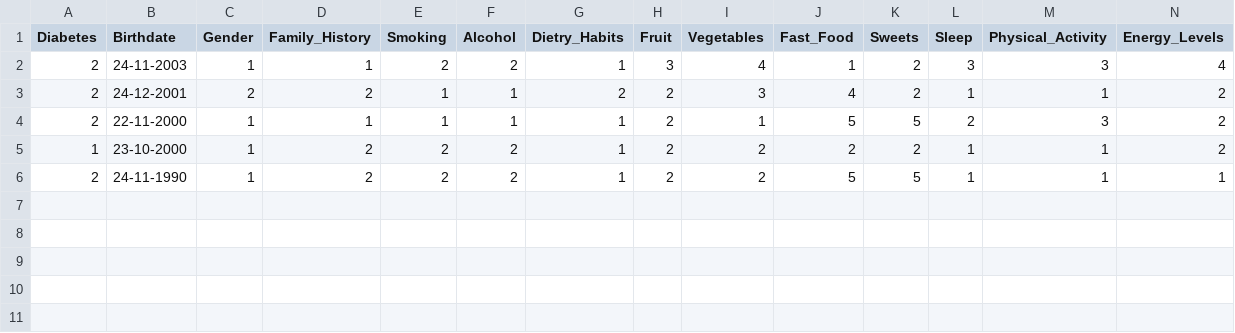
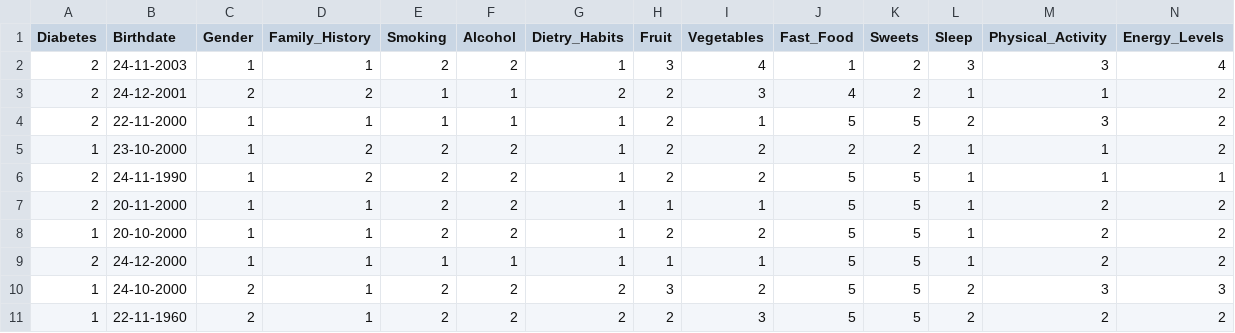
Before and after one commit to IamCosima/Diabetes, a CSV file: datasets/questionnaire_train_data.csv, drawn as a sheet; only a part is shown; rows hold the shown columns only; the diff names each change by its address in the sheet, - before the commit and + after, or states it on an @@ line.

```diff
--- a/datasets/questionnaire_train_data.csv
+++ b/datasets/questionnaire_train_data.csv
+row 7: 2 | 20-11-2000 | 1 | 1 | 2 | 2 | 1 | 1 | 1 | 5 | 5 | 1 | 2 | 2
+row 8: 1 | 20-10-2000 | 1 | 1 | 2 | 2 | 1 | 2 | 2 | 5 | 5 | 1 | 2 | 2
+row 9: 2 | 24-12-2000 | 1 | 1 | 1 | 1 | 1 | 1 | 1 | 5 | 5 | 1 | 2 | 2
+row 10: 1 | 24-10-2000 | 2 | 1 | 2 | 2 | 2 | 3 | 2 | 5 | 5 | 2 | 3 | 3
+row 11: 1 | 22-11-1960 | 2 | 1 | 2 | 2 | 2 | 2 | 3 | 5 | 5 | 2 | 2 | 2
```
Also changed, not shown: 2 other files.
